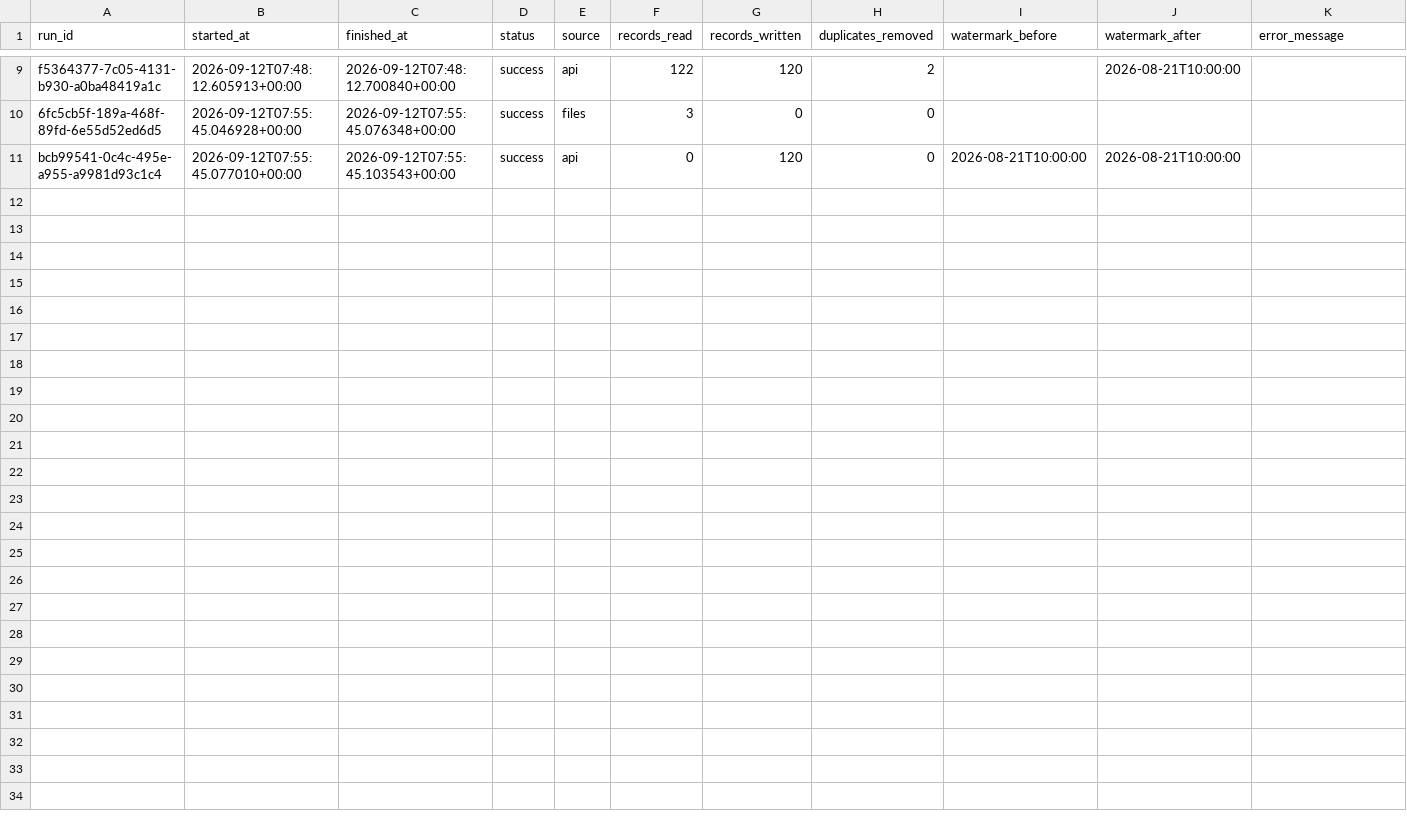
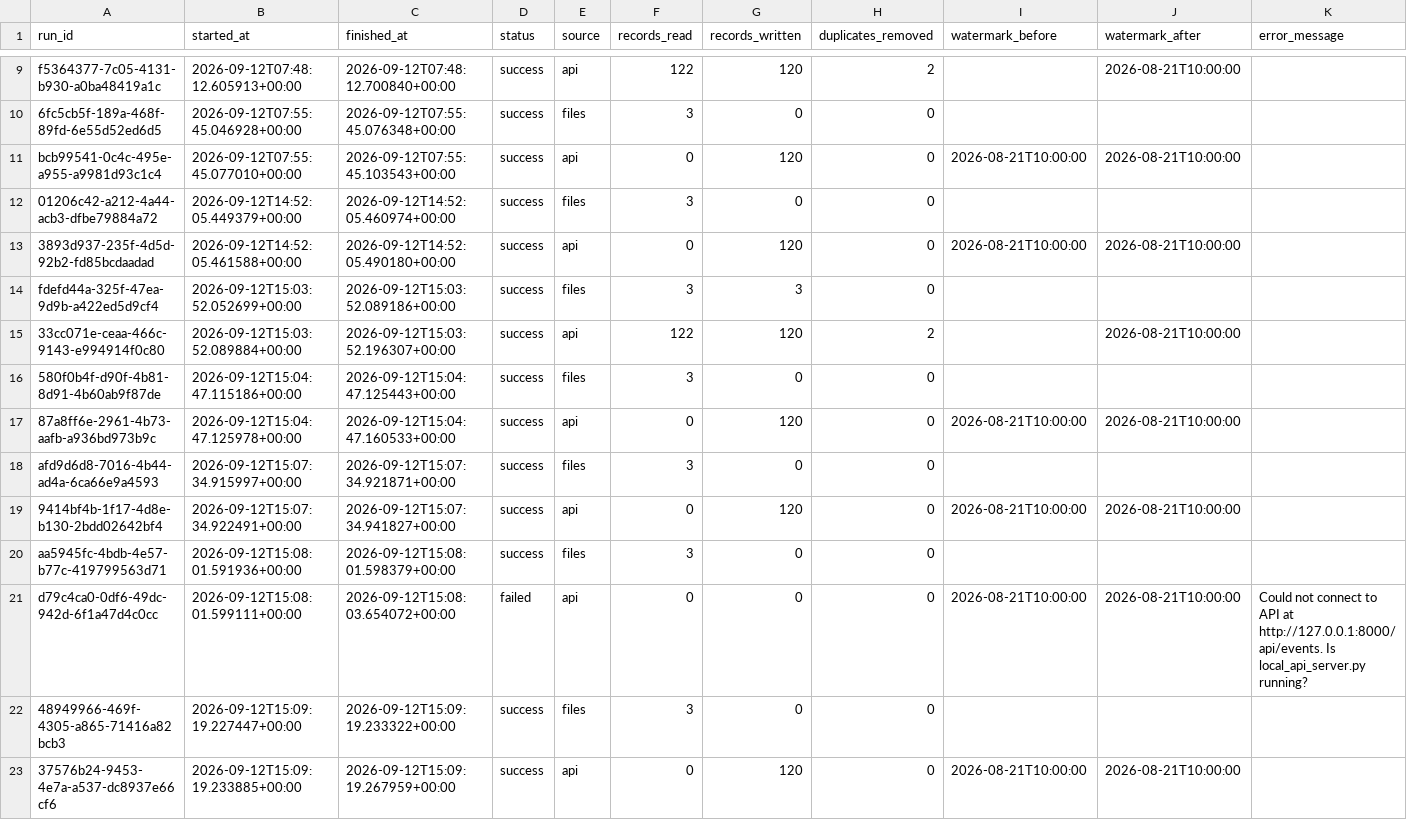
Before and after one commit to vmrmalicdem/DSS150P_Lab02_Malicdem_VinceMartin, a CSV file: outputs/pipeline_run_log.csv, drawn as a sheet; only a part is shown, gaps mark what is left out; the diff names each change by its address in the sheet, - before the commit and + after, or states it on an @@ line.

```diff
--- a/outputs/pipeline_run_log.csv
+++ b/outputs/pipeline_run_log.csv
+row 12: 01206c42-a212-4a44-acb3-dfbe79884a72 | 2026-09-12T14:52:05.449379+00:00 | 2026-09-12T14:52:05.460974+00:00 | success | files | 3 | 0 | 0
+row 13: 3893d937-235f-4d5d-92b2-fd85bcdaadad | 2026-09-12T14:52:05.461588+00:00 | 2026-09-12T14:52:05.490180+00:00 | success | api | 0 | 120 | 0 | 2026-08-21T10:00:00 | 2026-08-21T10:00:00
+row 14: fdefd44a-325f-47ea-9d9b-a422ed5d9cf4 | 2026-09-12T15:03:52.052699+00:00 | 2026-09-12T15:03:52.089186+00:00 | success | files | 3 | 3 | 0
+row 15: 33cc071e-ceaa-466c-9143-e994914f0c80 | 2026-09-12T15:03:52.089884+00:00 | 2026-09-12T15:03:52.196307+00:00 | success | api | 122 | 120 | 2 |  | 2026-08-21T10:00:00
+row 16: 580f0b4f-d90f-4b81-8d91-4b60ab9f87de | 2026-09-12T15:04:47.115186+00:00 | 2026-09-12T15:04:47.125443+00:00 | success | files | 3 | 0 | 0
+row 17: 87a8ff6e-2961-4b73-aafb-a936bd973b9c | 2026-09-12T15:04:47.125978+00:00 | 2026-09-12T15:04:47.160533+00:00 | success | api | 0 | 120 | 0 | 2026-08-21T10:00:00 | 2026-08-21T10:00:00
+row 18: afd9d6d8-7016-4b44-ad4a-6ca66e9a4593 | 2026-09-12T15:07:34.915997+00:00 | 2026-09-12T15:07:34.921871+00:00 | success | files | 3 | 0 | 0
+row 19: 9414bf4b-1f17-4d8e-b130-2bdd02642bf4 | 2026-09-12T15:07:34.922491+00:00 | 2026-09-12T15:07:34.941827+00:00 | success | api | 0 | 120 | 0 | 2026-08-21T10:00:00 | 2026-08-21T10:00:00
+row 20: aa5945fc-4bdb-4e57-b77c-419799563d71 | 2026-09-12T15:08:01.591936+00:00 | 2026-09-12T15:08:01.598379+00:00 | success | files | 3 | 0 | 0
+row 21: d79c4ca0-0df6-49dc-942d-6f1a47d4c0cc | 2026-09-12T15:08:01.599111+00:00 | 2026-09-12T15:08:03.654072+00:00 | failed | api | 0 | 0 | 0 | 2026-08-21T10:00:00 | 2026-08-21T10:00:00 | Could not connect to API at http://127.0.0.1:8000/api/events. Is local_api_server.py running?
+row 22: 48949966-469f-4305-a865-71416a82bcb3 | 2026-09-12T15:09:19.227447+00:00 | 2026-09-12T15:09:19.233322+00:00 | success | files | 3 | 0 | 0
+row 23: 37576b24-9453-4e7a-a537-dc8937e66cf6 | 2026-09-12T15:09:19.233885+00:00 | 2026-09-12T15:09:19.267959+00:00 | success | api | 0 | 120 | 0 | 2026-08-21T10:00:00 | 2026-08-21T10:00:00
```
Also changed, not shown: 12 other files.
